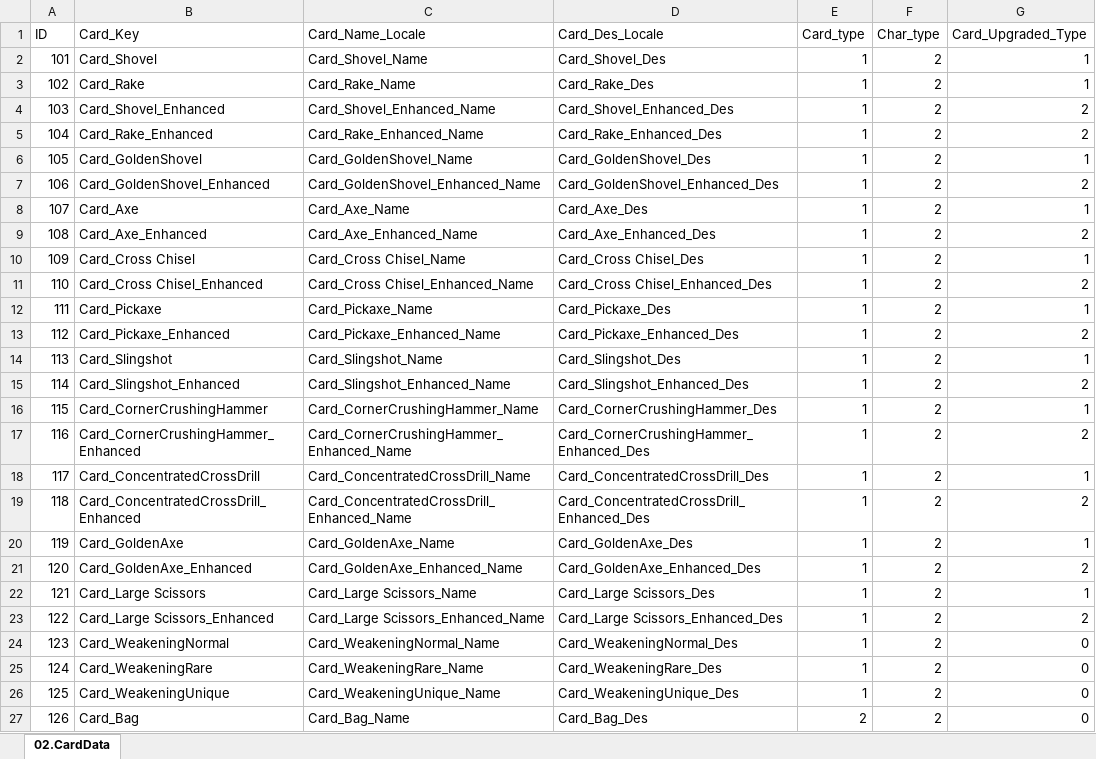
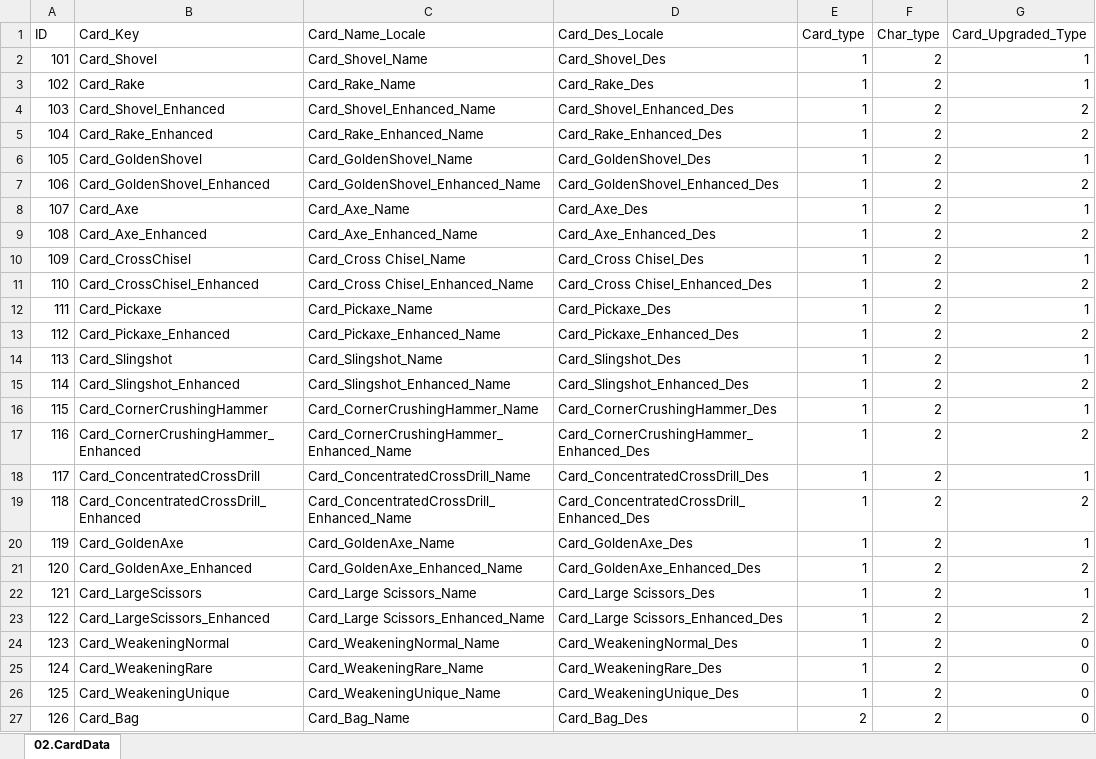
Before and after one commit to kauthor/FluffyDisdog, an Excel workbook: Plan/Table/LiveData/02.CardData.xlsx, sheet 02.CardData, drawn as a sheet; only a part is shown; values as stored, in another font and other column widths than the file's, no borders; the diff names each change by its address in the sheet, - before the commit and + after, or states it on an @@ line.

```diff
--- a/Plan/Table/LiveData/02.CardData.xlsx (sheet 02.CardData)
+++ b/Plan/Table/LiveData/02.CardData.xlsx (sheet 02.CardData)
-B10 (Card_Key): Card_Cross Chisel
+B10 (Card_Key): Card_CrossChisel
-B11 (Card_Key): Card_Cross Chisel_Enhanced
+B11 (Card_Key): Card_CrossChisel_Enhanced
-B22 (Card_Key): Card_Large Scissors
+B22 (Card_Key): Card_LargeScissors
-B23 (Card_Key): Card_Large Scissors_Enhanced
+B23 (Card_Key): Card_LargeScissors_Enhanced
```
Also changed, not shown: Plan/Table/룬테리아 데이터 테이블.xlsm, 3 other files.
